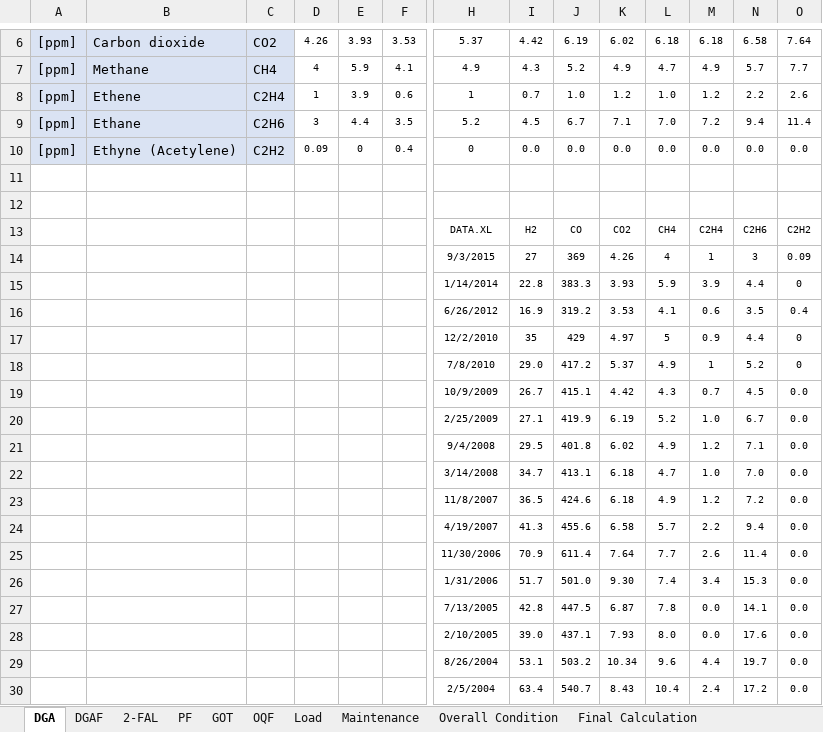
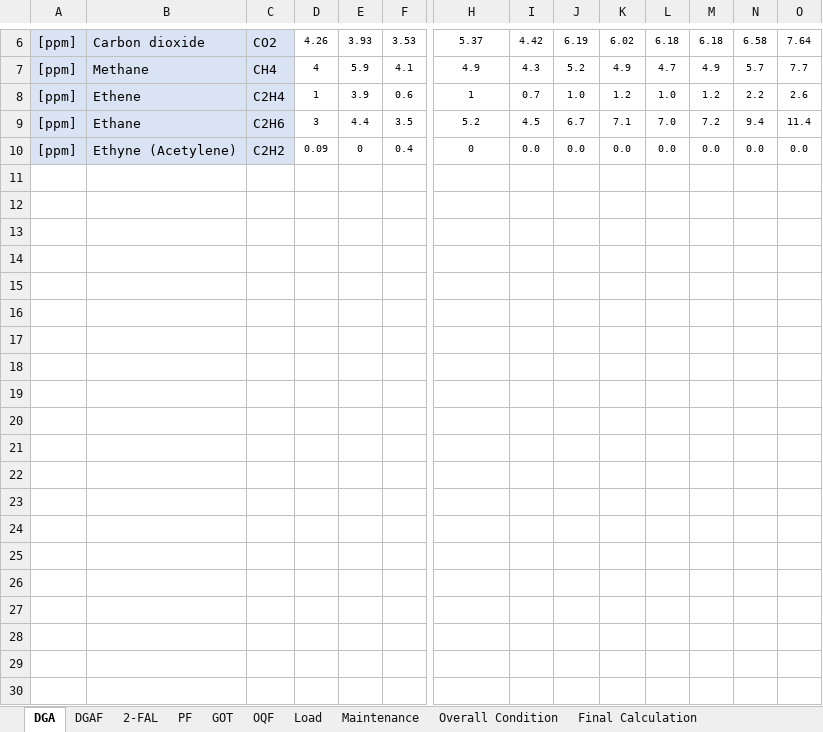
Before and after one commit to GoncaloMartins10/SEAI---Equipa-F, an Excel workbook: dados/Template SE3 TP3.xlsx, sheet DGA, drawn as a sheet; only a part is shown, gaps mark what is left out; values as stored, in another font and other column widths than the file's, no borders; rows hold the shown columns only; the diff covers the shown part only; the diff names each change by its address in the sheet, - before the commit and + after, or states it on an @@ line.

```diff
--- a/dados/Template SE3 TP3.xlsx (sheet DGA)
+++ b/dados/Template SE3 TP3.xlsx (sheet DGA)
-row 11: (empty)
-row 12: (empty)
-row 13:  |  |  |  |  |  | DATA.XL | H2 | CO | CO2 | CH4 | C2H4 | C2H6 | C2H2
-row 14:  |  |  |  |  |  | 9/3/2015 | 27 | 369 | 4.26 | 4 | 1 | 3 | 0.09
-row 15:  |  |  |  |  |  | 1/14/2014 | 22.8 | 383.3 | 3.93 | 5.9 | 3.9 | 4.4 | 0
-row 16:  |  |  |  |  |  | 6/26/2012 | 16.9 | 319.2 | 3.53 | 4.1 | 0.6 | 3.5 | 0.4
-row 17:  |  |  |  |  |  | 12/2/2010 | 35 | 429 | 4.97 | 5 | 0.9 | 4.4 | 0
-row 18:  |  |  |  |  |  | 7/8/2010 | 29.0 | 417.2 | 5.37 | 4.9 | 1 | 5.2 | 0
-row 19:  |  |  |  |  |  | 10/9/2009 | 26.7 | 415.1 | 4.42 | 4.3 | 0.7 | 4.5 | 0.0
-row 20:  |  |  |  |  |  | 2/25/2009 | 27.1 | 419.9 | 6.19 | 5.2 | 1.0 | 6.7 | 0.0
-row 21:  |  |  |  |  |  | 9/4/2008 | 29.5 | 401.8 | 6.02 | 4.9 | 1.2 | 7.1 | 0.0
-row 22:  |  |  |  |  |  | 3/14/2008 | 34.7 | 413.1 | 6.18 | 4.7 | 1.0 | 7.0 | 0.0
-row 23:  |  |  |  |  |  | 11/8/2007 | 36.5 | 424.6 | 6.18 | 4.9 | 1.2 | 7.2 | 0.0
-row 24:  |  |  |  |  |  | 4/19/2007 | 41.3 | 455.6 | 6.58 | 5.7 | 2.2 | 9.4 | 0.0
-row 25:  |  |  |  |  |  | 11/30/2006 | 70.9 | 611.4 | 7.64 | 7.7 | 2.6 | 11.4 | 0.0
-row 26:  |  |  |  |  |  | 1/31/2006 | 51.7 | 501.0 | 9.30 | 7.4 | 3.4 | 15.3 | 0.0
-row 27:  |  |  |  |  |  | 7/13/2005 | 42.8 | 447.5 | 6.87 | 7.8 | 0.0 | 14.1 | 0.0
-row 28:  |  |  |  |  |  | 2/10/2005 | 39.0 | 437.1 | 7.93 | 8.0 | 0.0 | 17.6 | 0.0
-row 29:  |  |  |  |  |  | 8/26/2004 | 53.1 | 503.2 | 10.34 | 9.6 | 4.4 | 19.7 | 0.0
-row 30:  |  |  |  |  |  | 2/5/2004 | 63.4 | 540.7 | 8.43 | 10.4 | 2.4 | 17.2 | 0.0
```
Also changed, not shown: 15 removed rows elsewhere in this sheet, dados/Template SE3 TP4.xlsx, dados/Template SE8.xlsx, 6 other files.
